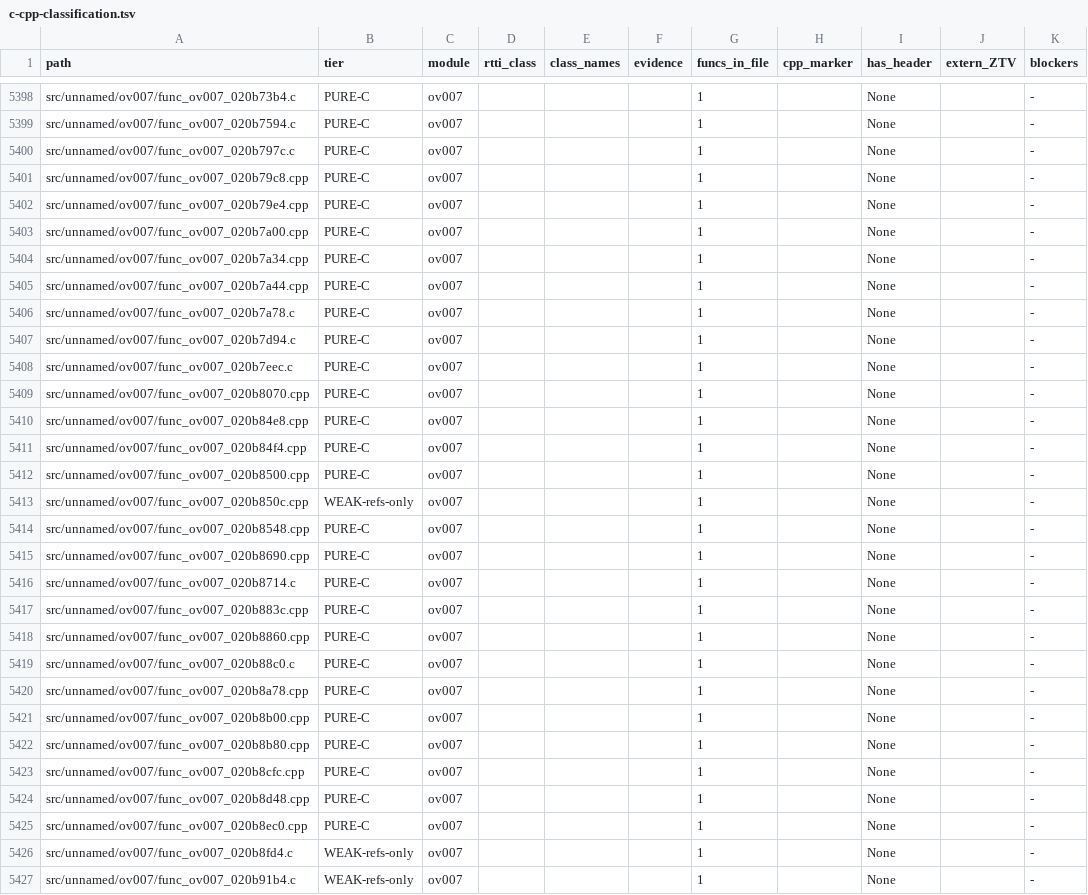
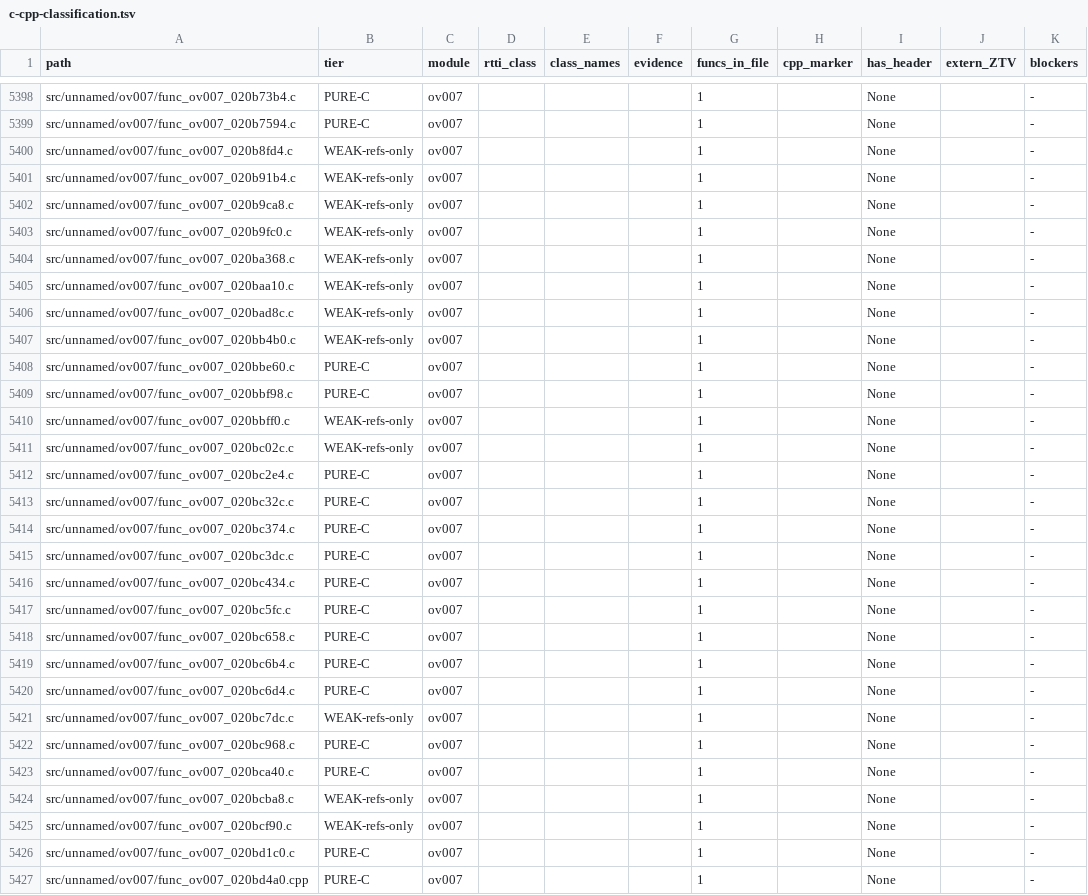
Before and after one commit to Alberto12345678999/sm64ds-decomp, a TSV file: notes/data/c-cpp-classification.tsv, drawn as a sheet; only a part is shown, gaps mark what is left out; the shorter side is filled out with more unchanged rows; the diff names each change by its address in the sheet, - before the commit and + after, or states it on an @@ line.

```diff
--- a/notes/data/c-cpp-classification.tsv
+++ b/notes/data/c-cpp-classification.tsv
-row 5400: src/unnamed/ov007/func_ov007_020b797c.c | PURE-C | ov007 |  |  |  | 1 |  | None |  | -
-row 5401: src/unnamed/ov007/func_ov007_020b79c8.cpp | PURE-C | ov007 |  |  |  | 1 |  | None |  | -
-row 5402: src/unnamed/ov007/func_ov007_020b79e4.cpp | PURE-C | ov007 |  |  |  | 1 |  | None |  | -
-row 5403: src/unnamed/ov007/func_ov007_020b7a00.cpp | PURE-C | ov007 |  |  |  | 1 |  | None |  | -
-row 5404: src/unnamed/ov007/func_ov007_020b7a34.cpp | PURE-C | ov007 |  |  |  | 1 |  | None |  | -
-row 5405: src/unnamed/ov007/func_ov007_020b7a44.cpp | PURE-C | ov007 |  |  |  | 1 |  | None |  | -
-row 5406: src/unnamed/ov007/func_ov007_020b7a78.c | PURE-C | ov007 |  |  |  | 1 |  | None |  | -
-row 5407: src/unnamed/ov007/func_ov007_020b7d94.c | PURE-C | ov007 |  |  |  | 1 |  | None |  | -
-row 5408: src/unnamed/ov007/func_ov007_020b7eec.c | PURE-C | ov007 |  |  |  | 1 |  | None |  | -
-row 5409: src/unnamed/ov007/func_ov007_020b8070.cpp | PURE-C | ov007 |  |  |  | 1 |  | None |  | -
-row 5410: src/unnamed/ov007/func_ov007_020b84e8.cpp | PURE-C | ov007 |  |  |  | 1 |  | None |  | -
-row 5411: src/unnamed/ov007/func_ov007_020b84f4.cpp | PURE-C | ov007 |  |  |  | 1 |  | None |  | -
-row 5412: src/unnamed/ov007/func_ov007_020b8500.cpp | PURE-C | ov007 |  |  |  | 1 |  | None |  | -
-row 5413: src/unnamed/ov007/func_ov007_020b850c.cpp | WEAK-refs-only | ov007 |  |  |  | 1 |  | None |  | -
-row 5414: src/unnamed/ov007/func_ov007_020b8548.cpp | PURE-C | ov007 |  |  |  | 1 |  | None |  | -
-row 5415: src/unnamed/ov007/func_ov007_020b8690.cpp | PURE-C | ov007 |  |  |  | 1 |  | None |  | -
-row 5416: src/unnamed/ov007/func_ov007_020b8714.c | PURE-C | ov007 |  |  |  | 1 |  | None |  | -
-row 5417: src/unnamed/ov007/func_ov007_020b883c.cpp | PURE-C | ov007 |  |  |  | 1 |  | None |  | -
-row 5418: src/unnamed/ov007/func_ov007_020b8860.cpp | PURE-C | ov007 |  |  |  | 1 |  | None |  | -
-row 5419: src/unnamed/ov007/func_ov007_020b88c0.c | PURE-C | ov007 |  |  |  | 1 |  | None |  | -
-row 5420: src/unnamed/ov007/func_ov007_020b8a78.cpp | PURE-C | ov007 |  |  |  | 1 |  | None |  | -
-row 5421: src/unnamed/ov007/func_ov007_020b8b00.cpp | PURE-C | ov007 |  |  |  | 1 |  | None |  | -
-row 5422: src/unnamed/ov007/func_ov007_020b8b80.cpp | PURE-C | ov007 |  |  |  | 1 |  | None |  | -
-row 5423: src/unnamed/ov007/func_ov007_020b8cfc.cpp | PURE-C | ov007 |  |  |  | 1 |  | None |  | -
-row 5424: src/unnamed/ov007/func_ov007_020b8d48.cpp | PURE-C | ov007 |  |  |  | 1 |  | None |  | -
-row 5425: src/unnamed/ov007/func_ov007_020b8ec0.cpp | PURE-C | ov007 |  |  |  | 1 |  | None |  | -
```
Also changed, not shown: 33 other files.
